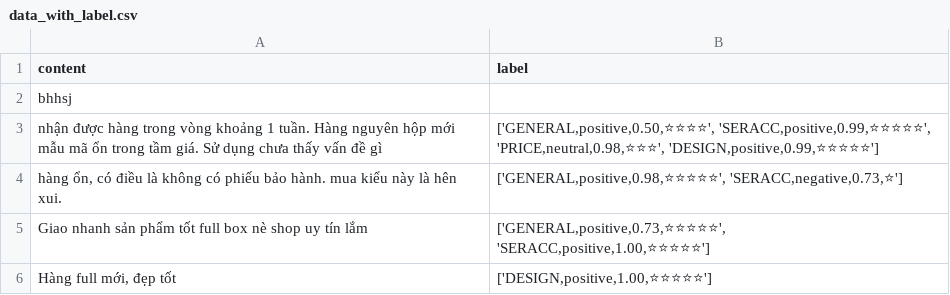
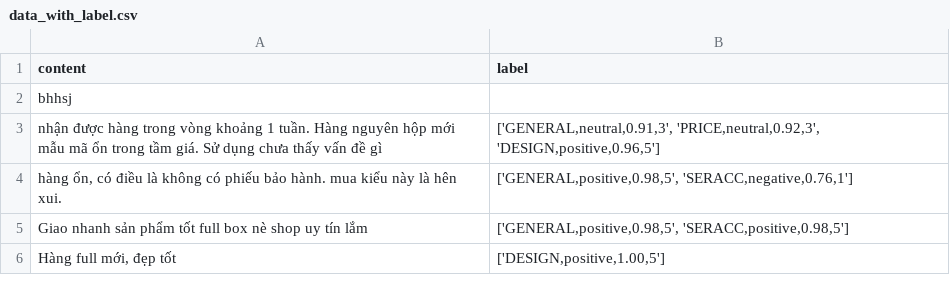
Before and after one commit to vuthilinhbeng/test_vtwo, a CSV file: data_user/data_with_label.csv, drawn as a sheet; the diff names each change by its address in the sheet, - before the commit and + after, or states it on an @@ line.

```diff
--- a/data_user/data_with_label.csv
+++ b/data_user/data_with_label.csv
-B3 (label): ['GENERAL,positive,0.50,⭐⭐⭐⭐', 'SERACC,positive,0.99,⭐⭐⭐⭐⭐', 'PRICE,neutral,0.98,⭐⭐⭐', 'DESIGN,positive,0.99,⭐⭐⭐⭐⭐']
+B3 (label): ['GENERAL,neutral,0.91,3', 'PRICE,neutral,0.92,3', 'DESIGN,positive,0.96,5']
-B4 (label): ['GENERAL,positive,0.98,⭐⭐⭐⭐⭐', 'SERACC,negative,0.73,⭐']
+B4 (label): ['GENERAL,positive,0.98,5', 'SERACC,negative,0.76,1']
-B5 (label): ['GENERAL,positive,0.73,⭐⭐⭐⭐⭐', 'SERACC,positive,1.00,⭐⭐⭐⭐⭐']
+B5 (label): ['GENERAL,positive,0.98,5', 'SERACC,positive,0.98,5']
-B6 (label): ['DESIGN,positive,1.00,⭐⭐⭐⭐⭐']
+B6 (label): ['DESIGN,positive,1.00,5']
```
Also changed, not shown: 6 other files.
